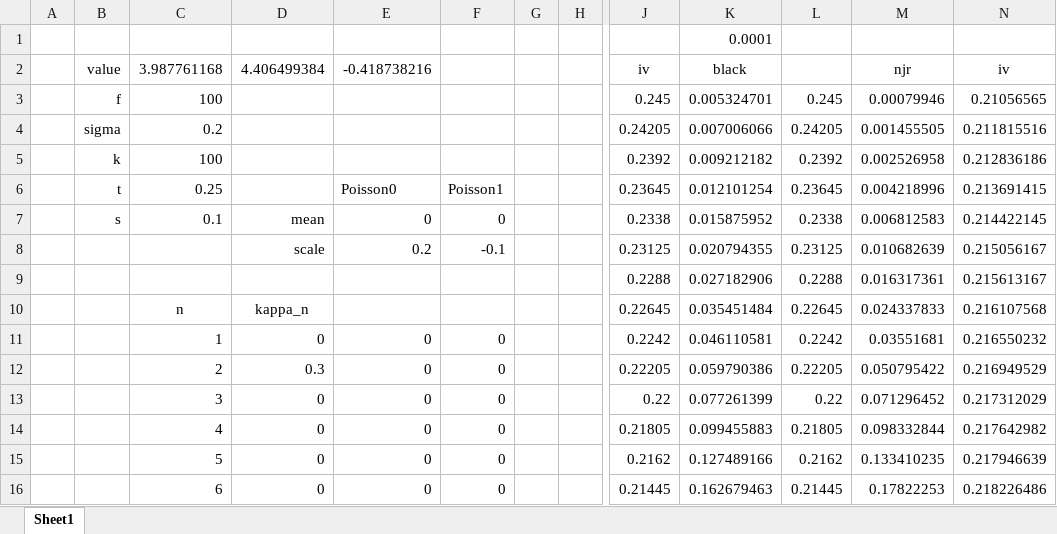
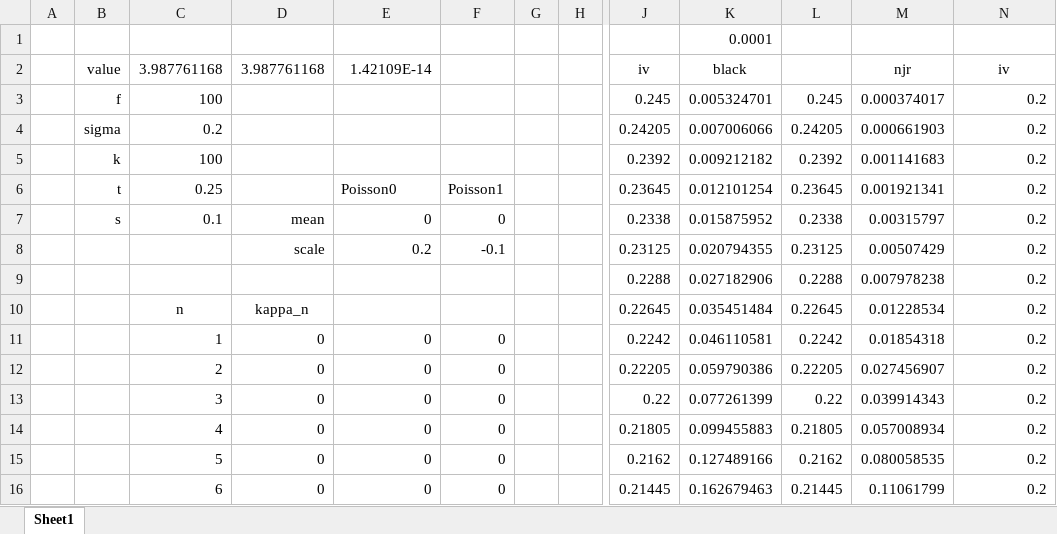
Before and after one commit to cbshiles/KALX-xllgsl, an Excel workbook: homework6.xlsx, sheet Sheet1, drawn as a sheet; only a part is shown, gaps mark what is left out; values as stored, in another font and other column widths than the file's, no borders; charts and pictures not drawn; the diff covers the shown part only; the diff names each change by its address in the sheet, - before the commit and + after, or states it on an @@ line.

```diff
--- a/homework6.xlsx (sheet Sheet1)
+++ b/homework6.xlsx (sheet Sheet1)
-D2: 4.406499384
+D2: 3.987761168
-E2: -0.418738216
+E2: 1.42109E-14
-M3: 0.00079946
+M3: 0.000374017
-N3: 0.21056565
+N3: 0.2
-M4: 0.001455505
+M4: 0.000661903
-N4: 0.211815516
+N4: 0.2
-M5: 0.002526958
+M5: 0.001141683
-N5: 0.212836186
+N5: 0.2
-M6: 0.004218996
+M6: 0.001921341
-N6: 0.213691415
+N6: 0.2
-M7: 0.006812583
+M7: 0.00315797
-N7: 0.214422145
+N7: 0.2
-M8: 0.010682639
+M8: 0.00507429
-N8: 0.215056167
+N8: 0.2
-M9: 0.016317361
+M9: 0.007978238
-N9: 0.215613167
+N9: 0.2
-M10: 0.024337833
+M10: 0.01228534
-N10: 0.216107568
+N10: 0.2
-M11: 0.03551681
+M11: 0.01854318
-N11: 0.216550232
+N11: 0.2
-D12: 0.3
+D12: 0
-M12: 0.050795422
+M12: 0.027456907
-N12: 0.216949529
+N12: 0.2
-M13: 0.071296452
+M13: 0.039914343
-N13: 0.217312029
+N13: 0.2
-M14: 0.098332844
+M14: 0.057008934
-N14: 0.217642982
+N14: 0.2
-M15: 0.133410235
+M15: 0.080058535
-N15: 0.217946639
+N15: 0.2
-M16: 0.17822253
+M16: 0.11061799
-N16: 0.218226486
+N16: 0.2
```
Also changed, not shown: 94 edited cells elsewhere in this sheet, charts or pictures, 5 other files.
